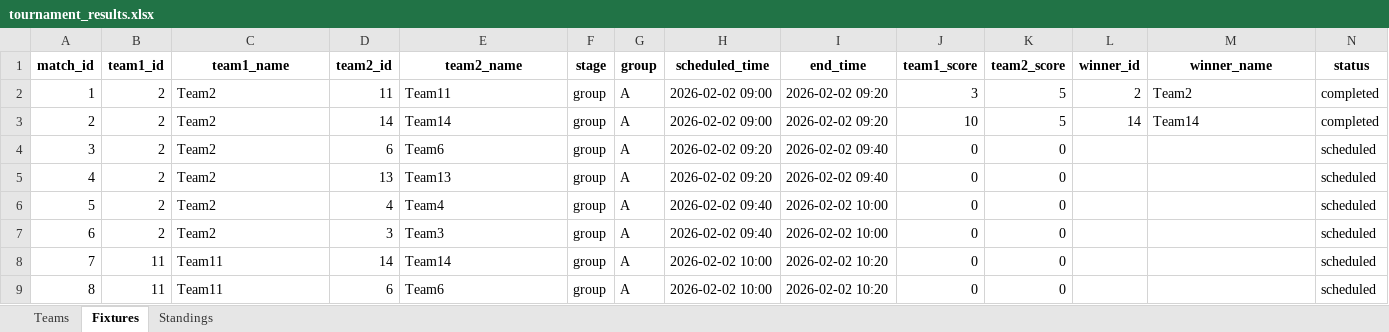
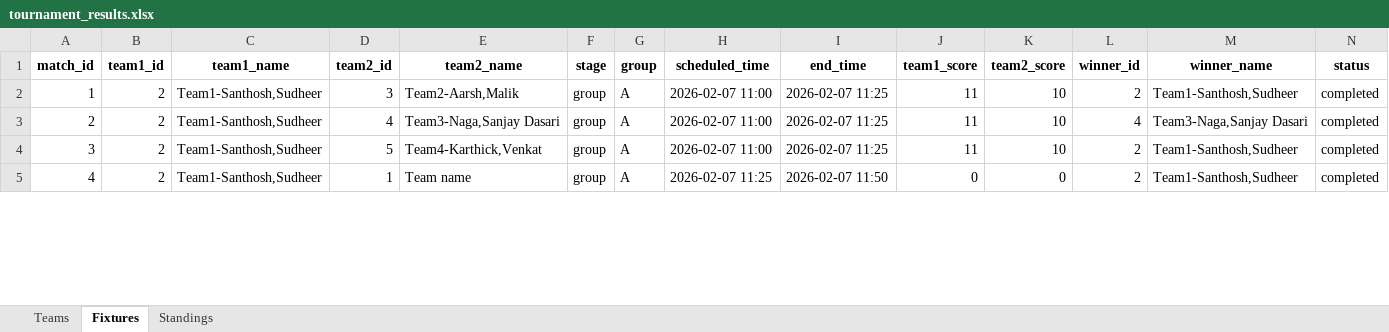
Before and after one commit to BasavarajayyaMathad/my-apps, an Excel workbook: tournament_results.xlsx, sheet Fixtures, drawn as a sheet; only a part is shown; values as stored, in another font and other column widths than the file's, no borders; removed rows and columns are numbered as before the commit, all else as after; the diff covers the shown part only; the diff names each change by its address in the sheet, - before the commit and + after, or states it on an @@ line.

Commit message:
Group assignment logic changed

```diff
--- a/tournament_results.xlsx (sheet Fixtures)
+++ b/tournament_results.xlsx (sheet Fixtures)
-C2:C3 (team1_name): Team2
+C2:C3 (team1_name): Team1-Santhosh,Sudheer
-D2 (team2_id): 11
+D2 (team2_id): 3
-E2 (team2_name): Team11
+E2 (team2_name): Team2-Aarsh,Malik
-H2:H3 (scheduled_time): 2026-02-02 09:00
+H2:H3 (scheduled_time): 2026-02-07 11:00
-I2:I3 (end_time): 2026-02-02 09:20
+I2:I3 (end_time): 2026-02-07 11:25
-J2 (team1_score): 3
+J2 (team1_score): 11
-K2:K3 (team2_score): 5
+K2:K3 (team2_score): 10
-M2 (winner_name): Team2
+M2 (winner_name): Team1-Santhosh,Sudheer
-D3 (team2_id): 14
+D3 (team2_id): 4
-E3 (team2_name): Team14
+E3 (team2_name): Team3-Naga,Sanjay Dasari
-J3 (team1_score): 10
+J3 (team1_score): 11
-L3 (winner_id): 14
+L3 (winner_id): 4
-M3 (winner_name): Team14
+M3 (winner_name): Team3-Naga,Sanjay Dasari
-row 4: 3 | 2 | Team2 | 6 | Team6 | group | A | 2026-02-02 09:20 | 2026-02-02 09:40 | 0 | 0 |  |  | scheduled
-row 5: 4 | 2 | Team2 | 13 | Team13 | group | A | 2026-02-02 09:20 | 2026-02-02 09:40 | 0 | 0 |  |  | scheduled
@@ column A (match_id) renumbered between rows 4 and 19 @@
-C4:C5 (team1_name): Team2
+C4:C5 (team1_name): Team1-Santhosh,Sudheer
-D4 (team2_id): 4
+D4 (team2_id): 5
-E4 (team2_name): Team4
+E4 (team2_name): Team4-Karthick,Venkat
-H4 (scheduled_time): 2026-02-02 09:40
+H4 (scheduled_time): 2026-02-07 11:00
-I4 (end_time): 2026-02-02 10:00
+I4 (end_time): 2026-02-07 11:25
-J4 (team1_score): 0
+J4 (team1_score): 11
-K4 (team2_score): 0
+K4 (team2_score): 10
-L4:L5 (winner_id): (empty)
+L4:L5 (winner_id): 2
-M4:M5 (winner_name): (empty)
+M4:M5 (winner_name): Team1-Santhosh,Sudheer
-N4:N5 (status): scheduled
+N4:N5 (status): completed
-D5 (team2_id): 3
+D5 (team2_id): 1
-E5 (team2_name): Team3
+E5 (team2_name): Team name
-H5 (scheduled_time): 2026-02-02 09:40
+H5 (scheduled_time): 2026-02-07 11:25
-I5 (end_time): 2026-02-02 10:00
+I5 (end_time): 2026-02-07 11:50
-row 8: 7 | 11 | Team11 | 14 | Team14 | group | A | 2026-02-02 10:00 | 2026-02-02 10:20 | 0 | 0 |  |  | scheduled
-row 9: 8 | 11 | Team11 | 6 | Team6 | group | A | 2026-02-02 10:00 | 2026-02-02 10:20 | 0 | 0 |  |  | scheduled
```
Also changed, not shown: 27 added rows, 27 removed rows and 60 edited cells elsewhere in this sheet, sheet Standings, sheet Teams, 18 other files.
